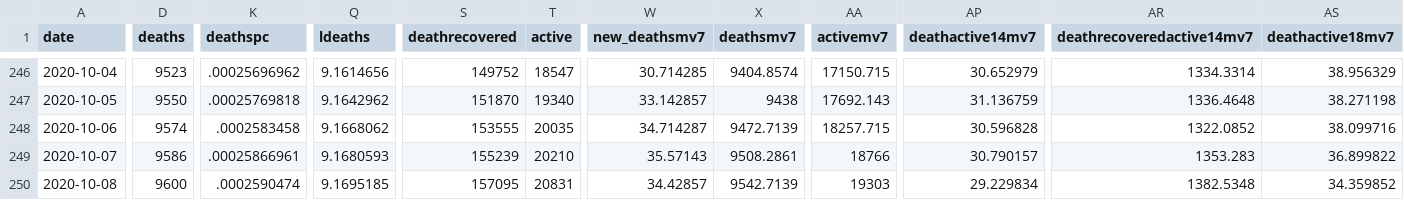
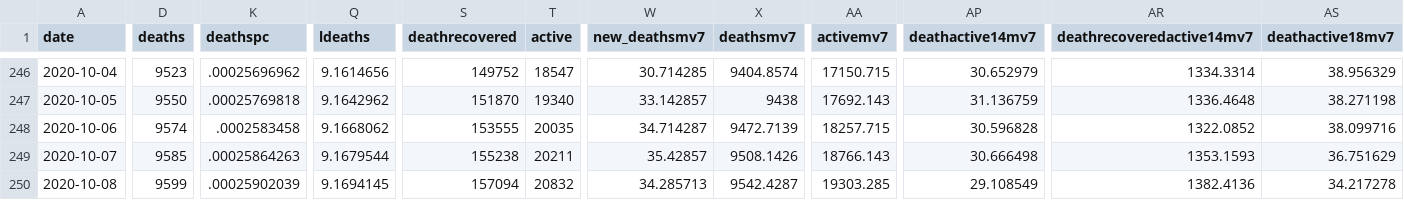
Before and after one commit to minnzc/Canada_COVID19, a CSV file: input_data/covid_canada.csv, drawn as a sheet; only a part is shown, gaps mark what is left out; the diff covers the shown part only; the diff names each change by its address in the sheet, - before the commit and + after, or states it on an @@ line.

Commit message:
Update data: 10 October 2020

```diff
--- a/input_data/covid_canada.csv
+++ b/input_data/covid_canada.csv
-D249 (deaths): 9586
+D249 (deaths): 9585
-K249 (deathspc): .00025866961
+K249 (deathspc): .00025864263
-Q249 (ldeaths): 9.1680593
+Q249 (ldeaths): 9.1679544
-S249 (deathrecovered): 155239
+S249 (deathrecovered): 155238
-T249 (active): 20210
+T249 (active): 20211
-W249 (new_deathsmv7): 35.57143
+W249 (new_deathsmv7): 35.42857
-X249 (deathsmv7): 9508.2861
+X249 (deathsmv7): 9508.1426
-AA249 (activemv7): 18766
+AA249 (activemv7): 18766.143
-AP249 (deathactive14mv7): 30.790157
+AP249 (deathactive14mv7): 30.666498
-AR249 (deathrecoveredactive14mv7): 1353.283
+AR249 (deathrecoveredactive14mv7): 1353.1593
-AS249 (deathactive18mv7): 36.899822
+AS249 (deathactive18mv7): 36.751629
-D250 (deaths): 9600
+D250 (deaths): 9599
-K250 (deathspc): .0002590474
+K250 (deathspc): .00025902039
-Q250 (ldeaths): 9.1695185
+Q250 (ldeaths): 9.1694145
-S250 (deathrecovered): 157095
+S250 (deathrecovered): 157094
-T250 (active): 20831
+T250 (active): 20832
-W250 (new_deathsmv7): 34.42857
+W250 (new_deathsmv7): 34.285713
-X250 (deathsmv7): 9542.7139
+X250 (deathsmv7): 9542.4287
-AA250 (activemv7): 19303
+AA250 (activemv7): 19303.285
-AP250 (deathactive14mv7): 29.229834
+AP250 (deathactive14mv7): 29.108549
-AR250 (deathrecoveredactive14mv7): 1382.5348
+AR250 (deathrecoveredactive14mv7): 1382.4136
-AS250 (deathactive18mv7): 34.359852
+AS250 (deathactive18mv7): 34.217278
```
Also changed, not shown: 1 added row and 27 edited cells elsewhere in this file, input_data/recovered_cumulative.csv, 4 other files.
